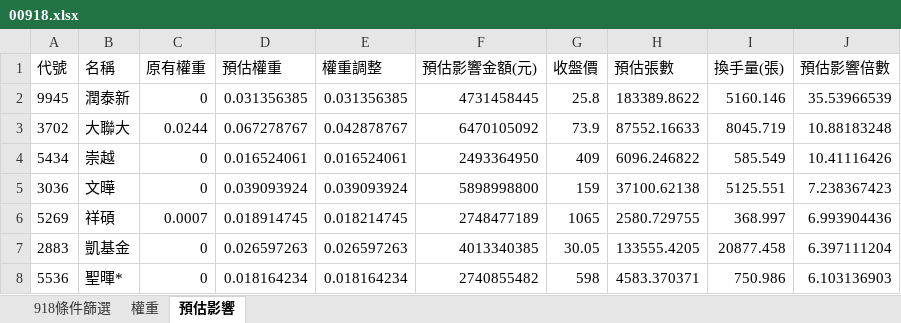
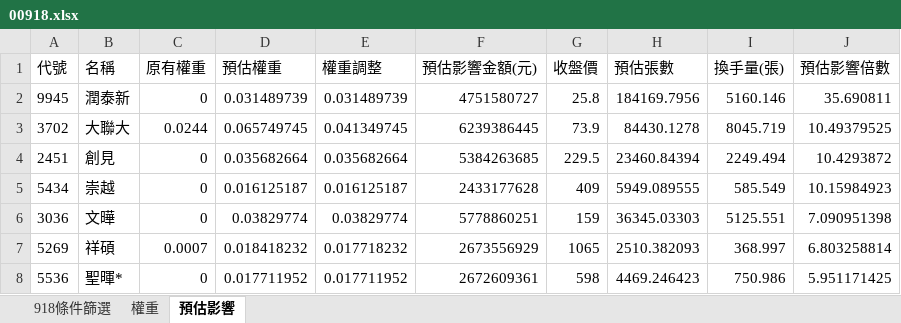
Before and after one commit to Jagon7/jagon-space-station, an Excel workbook: data/rebalance/pred/00918.xlsx, sheet 預估影響, drawn as a sheet; only a part is shown; values as stored, in another font and other column widths than the file's, no borders; removed rows and columns are numbered as before the commit, all else as after; the diff covers the shown part only; the diff names each change by its address in the sheet, - before the commit and + after, or states it on an @@ line.

```diff
--- a/data/rebalance/pred/00918.xlsx (sheet 預估影響)
+++ b/data/rebalance/pred/00918.xlsx (sheet 預估影響)
-D2 (預估權重): 0.031356385
+D2 (預估權重): 0.031489739
-E2 (權重調整): 0.031356385
+E2 (權重調整): 0.031489739
-F2 (預估影響金額(元)): 4731458445
+F2 (預估影響金額(元)): 4751580727
-H2 (預估張數): 183389.8622
+H2 (預估張數): 184169.7956
-J2 (預估影響倍數): 35.53966539
+J2 (預估影響倍數): 35.690811
-D3 (預估權重): 0.067278767
+D3 (預估權重): 0.065749745
-E3 (權重調整): 0.042878767
+E3 (權重調整): 0.041349745
-F3 (預估影響金額(元)): 6470105092
+F3 (預估影響金額(元)): 6239386445
-H3 (預估張數): 87552.16633
+H3 (預估張數): 84430.1278
-J3 (預估影響倍數): 10.88183248
+J3 (預估影響倍數): 10.49379525
+row 4: 2451 | 創見 | 0 | 0.035682664 | 0.035682664 | 5384263685 | 229.5 | 23460.84394 | 2249.494 | 10.4293872
-D5 (預估權重): 0.016524061
+D5 (預估權重): 0.016125187
-E5 (權重調整): 0.016524061
+E5 (權重調整): 0.016125187
-F5 (預估影響金額(元)): 2493364950
+F5 (預估影響金額(元)): 2433177628
-H5 (預估張數): 6096.246822
+H5 (預估張數): 5949.089555
-J5 (預估影響倍數): 10.41116426
+J5 (預估影響倍數): 10.15984923
-D6 (預估權重): 0.039093924
+D6 (預估權重): 0.03829774
-E6 (權重調整): 0.039093924
+E6 (權重調整): 0.03829774
-F6 (預估影響金額(元)): 5898998800
+F6 (預估影響金額(元)): 5778860251
-H6 (預估張數): 37100.62138
+H6 (預估張數): 36345.03303
-J6 (預估影響倍數): 7.238367423
+J6 (預估影響倍數): 7.090951398
-D7 (預估權重): 0.018914745
+D7 (預估權重): 0.018418232
-E7 (權重調整): 0.018214745
+E7 (權重調整): 0.017718232
-F7 (預估影響金額(元)): 2748477189
+F7 (預估影響金額(元)): 2673556929
-H7 (預估張數): 2580.729755
+H7 (預估張數): 2510.382093
-J7 (預估影響倍數): 6.993904436
+J7 (預估影響倍數): 6.803258814
-row 7: 2883 | 凱基金 | 0 | 0.026597263 | 0.026597263 | 4013340385 | 30.05 | 133555.4205 | 20877.458 | 6.397111204
-D8 (預估權重): 0.018164234
+D8 (預估權重): 0.017711952
-E8 (權重調整): 0.018164234
+E8 (權重調整): 0.017711952
-F8 (預估影響金額(元)): 2740855482
+F8 (預估影響金額(元)): 2672609361
-H8 (預估張數): 4583.370371
+H8 (預估張數): 4469.246423
-J8 (預估影響倍數): 6.103136903
+J8 (預估影響倍數): 5.951171425
```
Also changed, not shown: 1 added row, 1 removed row and 110 edited cells elsewhere in this sheet, sheet 權重, sheet 918條件篩選, data/rebalance/pred/0050.xlsx, data/rebalance/pred/0051.xlsx, 9 other files.
